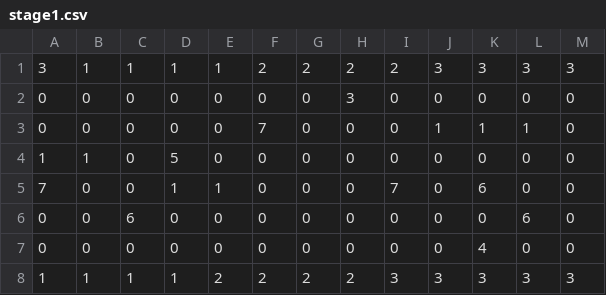
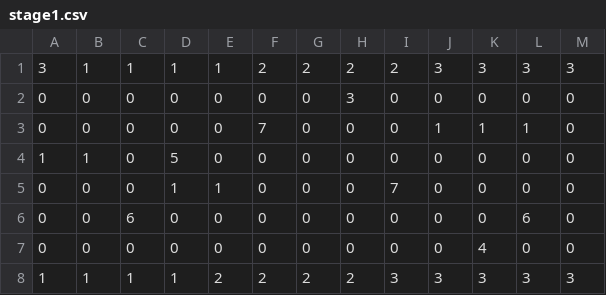
Before and after one commit to hibiki128/TD2_3, a CSV file: resources/Maps/stage1.csv, drawn as a sheet.

```diff
--- a/resources/Maps/stage1.csv
+++ b/resources/Maps/stage1.csv
@@ -4,3 +4,3 @@
 1,1,0,5,0,0,0,0,0,0,0,0,0
-7,0,0,1,1,0,0,0,7,0,6,0,0
+0,0,0,1,1,0,0,0,7,0,0,0,0
 0,0,6,0,0,0,0,0,0,0,0,6,0
```
Also changed, not shown: 1 other file.
